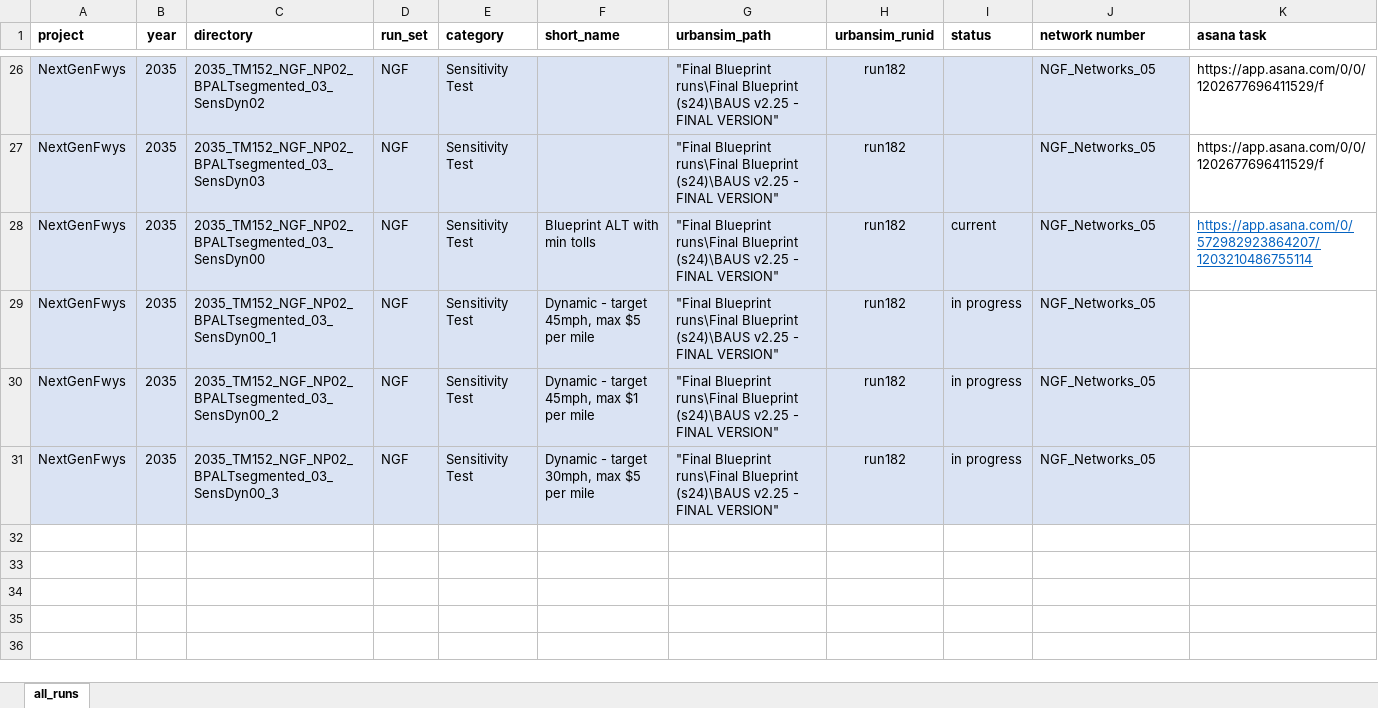
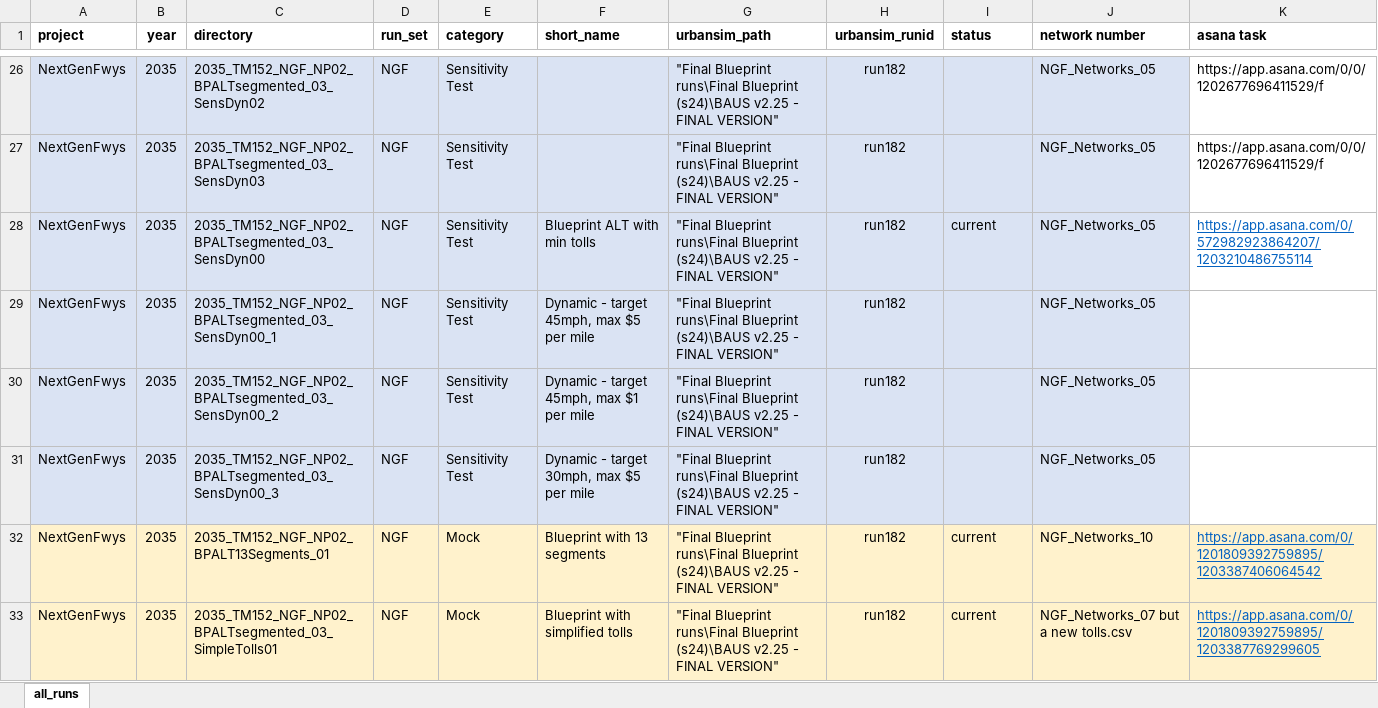
Before and after one commit to BayAreaMetro/travel-model-one, an Excel workbook: utilities/NextGenFwys/ModelRuns.xlsx, sheet all_runs, drawn as a sheet; only a part is shown, gaps mark what is left out; values as stored, in another font and other column widths than the file's, no borders; the diff names each change by its address in the sheet, - before the commit and + after, or states it on an @@ line.

Commit message:
adding mock pathway runs to the model run log

```diff
--- a/utilities/NextGenFwys/ModelRuns.xlsx (sheet all_runs)
+++ b/utilities/NextGenFwys/ModelRuns.xlsx (sheet all_runs)
-I29:I31 (status): in progress
+I29:I31 (status): (empty)
+row 32: NextGenFwys | 2035 | 2035_TM152_NGF_NP02_BPALT13Segments_01 | NGF | Mock | Blueprint with 13 segments | "Final Blueprint runs\Final Blueprint (s24)\BAUS v2.25 - FINAL VERSION" | run182 | current | NGF_Networks_10 | https://app.asana.com/0/1201809392759895/1203387406064542
+row 33: NextGenFwys | 2035 | 2035_TM152_NGF_NP02_BPALTsegmented_03_SimpleTolls01 | NGF | Mock | Blueprint with simplified tolls | "Final Blueprint runs\Final Blueprint (s24)\BAUS v2.25 - FINAL VERSION" | run182 | current | NGF_Networks_07 but a new tolls.csv | https://app.asana.com/0/1201809392759895/1203387769299605
```
